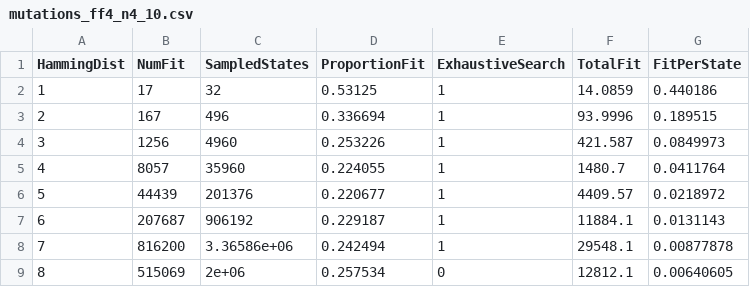
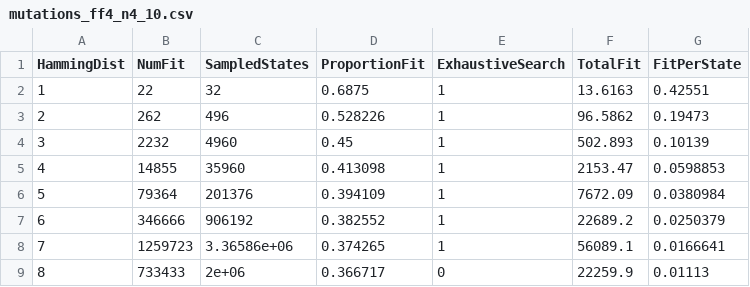
Before and after one commit to ABRG-Models/AttractorScaffolding, a CSV file: simsj/data/mutations_ff4_n4_10.csv, drawn as a sheet; only a part is shown; the diff covers the shown part only.

```diff
--- a/simsj/data/mutations_ff4_n4_10.csv
+++ b/simsj/data/mutations_ff4_n4_10.csv
@@ -1,9 +1,9 @@
 HammingDist,NumFit,SampledStates,ProportionFit,ExhaustiveSearch,TotalFit,FitPerState
-1,17,32,0.53125,1,14.0859,0.440186
-2,167,496,0.336694,1,93.9996,0.189515
-3,1256,4960,0.253226,1,421.587,0.0849973
-4,8057,35960,0.224055,1,1480.7,0.0411764
-5,44439,201376,0.220677,1,4409.57,0.0218972
-6,207687,906192,0.229187,1,11884.1,0.0131143
-7,816200,3.36586e+06,0.242494,1,29548.1,0.00877878
-8,515069,2e+06,0.257534,0,12812.1,0.00640605
+1,22,32,0.6875,1,13.6163,0.42551
+2,262,496,0.528226,1,96.5862,0.19473
+3,2232,4960,0.45,1,502.893,0.10139
+4,14855,35960,0.413098,1,2153.47,0.0598853
+5,79364,201376,0.394109,1,7672.09,0.0380984
+6,346666,906192,0.382552,1,22689.2,0.0250379
+7,1259723,3.36586e+06,0.374265,1,56089.1,0.0166641
+8,733433,2e+06,0.366717,0,22259.9,0.01113
```
Also changed, not shown: 32 edited cells elsewhere in this file, simsj/data/mutations_ff4_n4_08.csv, simsj/data/mutations_ff4_n5_01.csv, 17 other files.
